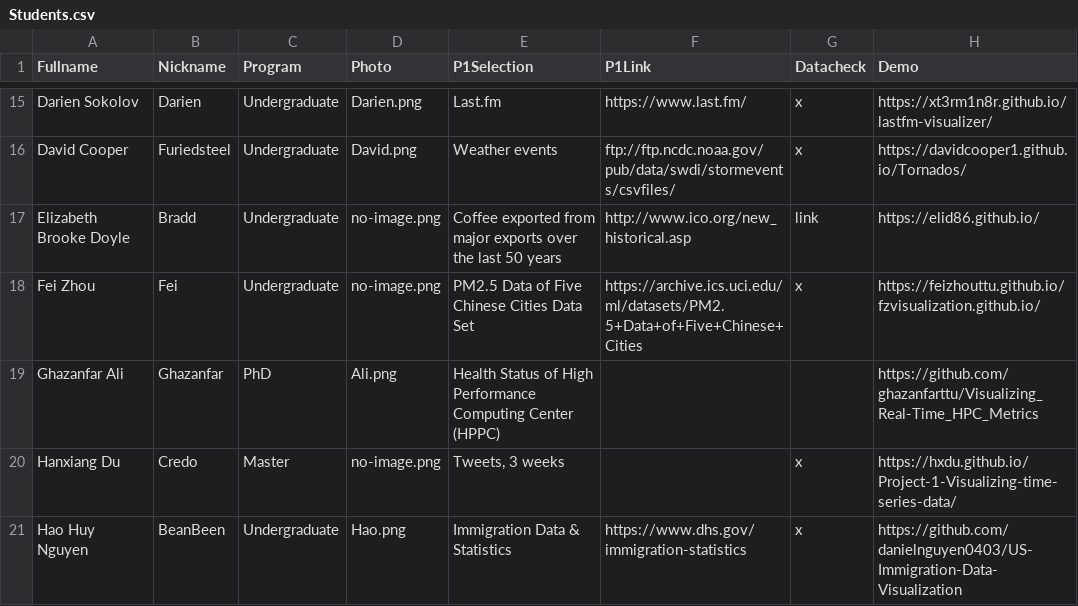
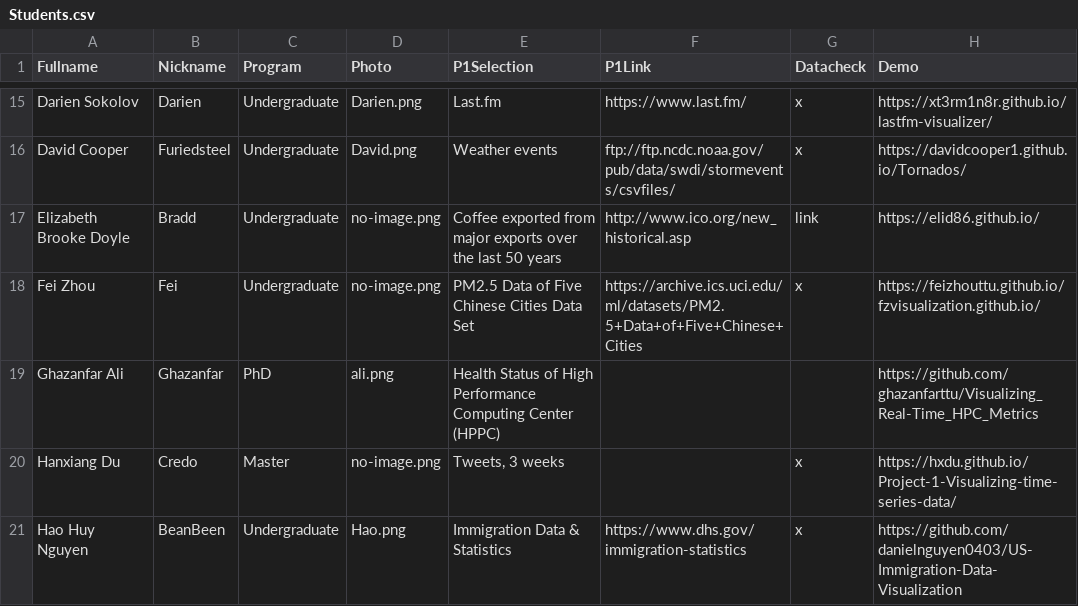
Before and after one commit to iDataVisualizationLab/CS5331_Spring2019, a CSV file: grade/data/Students.csv, drawn as a sheet; only a part is shown, gaps mark what is left out; the diff names each change by its address in the sheet, - before the commit and + after, or states it on an @@ line.

Commit message:
Update Students.csv

```diff
--- a/grade/data/Students.csv
+++ b/grade/data/Students.csv
-D19 (Photo): Ali.png
+D19 (Photo): ali.png
```
